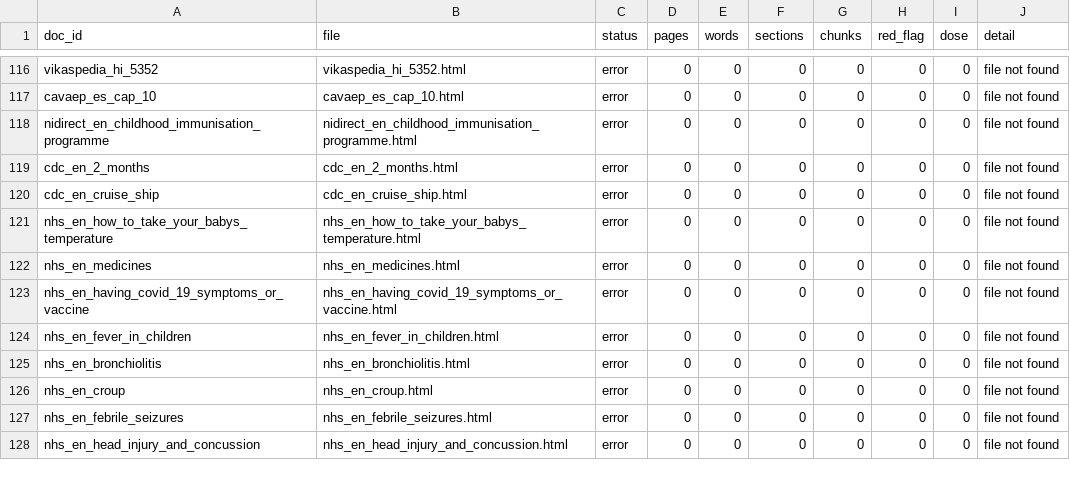
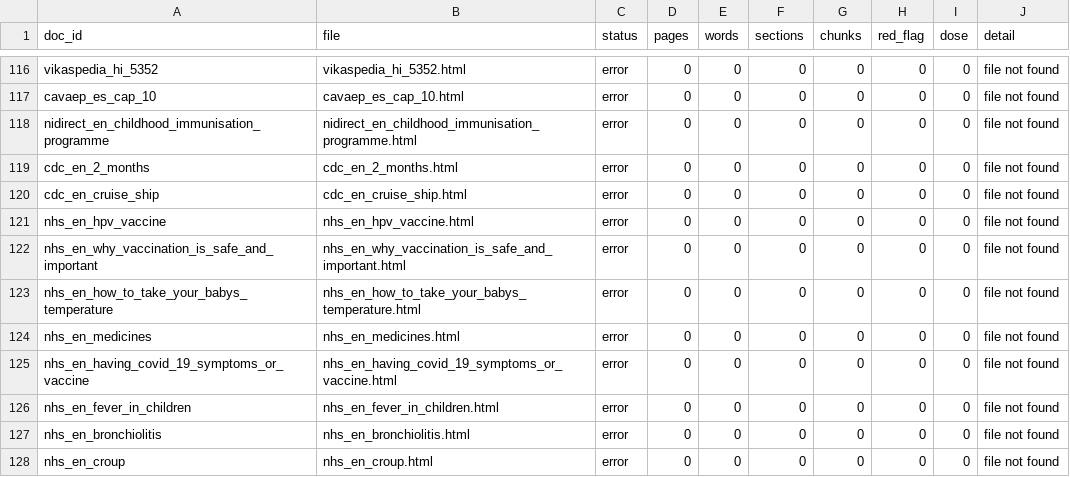
Before and after one commit to nicolasbeca/pedibot, a CSV file: index/ingest_report.csv, drawn as a sheet; only a part is shown, gaps mark what is left out; the shorter side is filled out with more unchanged rows; the diff names each change by its address in the sheet, - before the commit and + after, or states it on an @@ line.

```diff
--- a/index/ingest_report.csv
+++ b/index/ingest_report.csv
+row 121: nhs_en_hpv_vaccine | nhs_en_hpv_vaccine.html | error | 0 | 0 | 0 | 0 | 0 | 0 | file not found
+row 122: nhs_en_why_vaccination_is_safe_and_important | nhs_en_why_vaccination_is_safe_and_important.html | error | 0 | 0 | 0 | 0 | 0 | 0 | file not found
```
Also changed, not shown: 3 other files.
